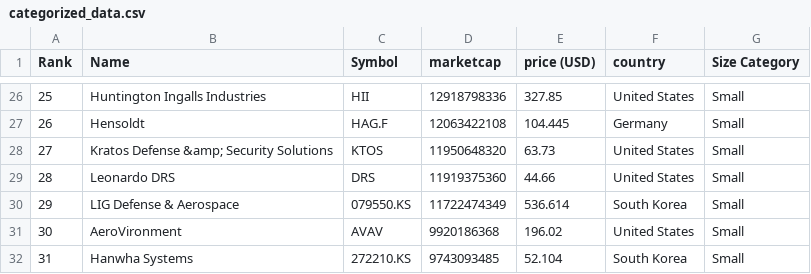
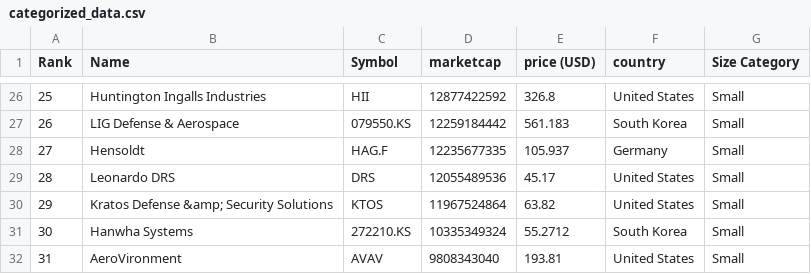
Before and after one commit to artfisica/taller-venezuela-junio-2024, a CSV file: categorized_data.csv, drawn as a sheet; only a part is shown, gaps mark what is left out; the diff covers the shown part only.

```diff
--- a/categorized_data.csv
+++ b/categorized_data.csv
@@ -26,7 +26,7 @@ Rank,Name,Symbol,marketcap,price (USD),country,Size Category
-25,Huntington Ingalls Industries,HII,12918798336,327.85,United States,Small
-26,Hensoldt,HAG.F,12063422108,104.445,Germany,Small
-27,Kratos Defense &amp; Security Solutions,KTOS,11950648320,63.73,United States,Small
-28,Leonardo DRS,DRS,11919375360,44.66,United States,Small
-29,LIG Defense & Aerospace,079550.KS,11722474349,536.614,South Korea,Small
-30,AeroVironment,AVAV,9920186368,196.02,United States,Small
-31,Hanwha Systems,272210.KS,9743093485,52.104,South Korea,Small
+25,Huntington Ingalls Industries,HII,12877422592,326.8,United States,Small
+26,LIG Defense & Aerospace,079550.KS,12259184442,561.183,South Korea,Small
+27,Hensoldt,HAG.F,12235677335,105.937,Germany,Small
+28,Leonardo DRS,DRS,12055489536,45.17,United States,Small
+29,Kratos Defense &amp; Security Solutions,KTOS,11967524864,63.82,United States,Small
+30,Hanwha Systems,272210.KS,10335349324,55.2712,South Korea,Small
+31,AeroVironment,AVAV,9808343040,193.81,United States,Small
```
Also changed, not shown: 129 edited cells elsewhere in this file, data.csv.
